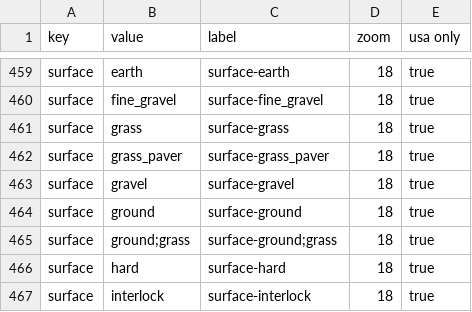
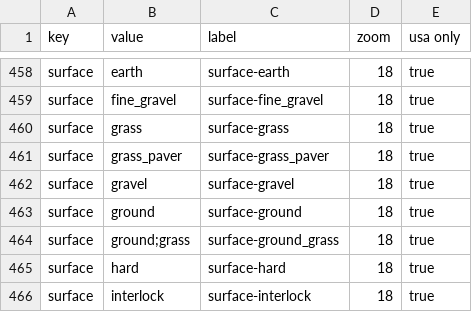
Before and after one commit to CreativeInquiry/terrapattern, a CSV file: download_ways/download_ways/all_ways_features.csv (was download_ways/all_ways_features.csv), drawn as a sheet; only a part is shown, gaps mark what is left out; the diff covers the shown part only.

```diff
--- a/download_ways/all_ways_features.csv
+++ b/download_ways/download_ways/all_ways_features.csv
@@ -464,3 +463,3 @@ surface,gravel,surface-gravel,18,true
 surface,ground,surface-ground,18,true
-surface,ground;grass,surface-ground;grass,18,true
+surface,ground;grass,surface-ground_grass,18,true
 surface,hard,surface-hard,18,true
```
Also changed, not shown: 2 removed rows and 79 edited cells elsewhere in this file, 8 other files.
